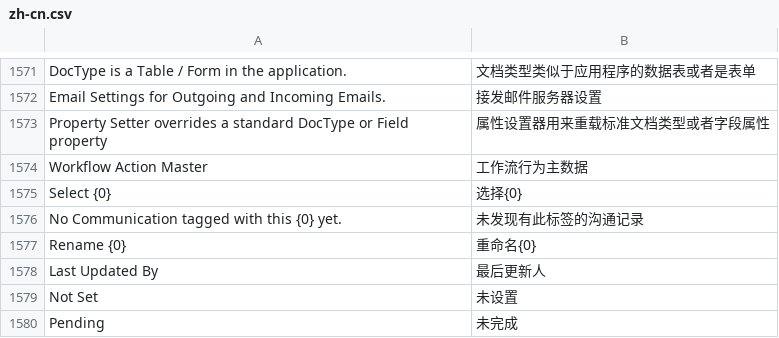
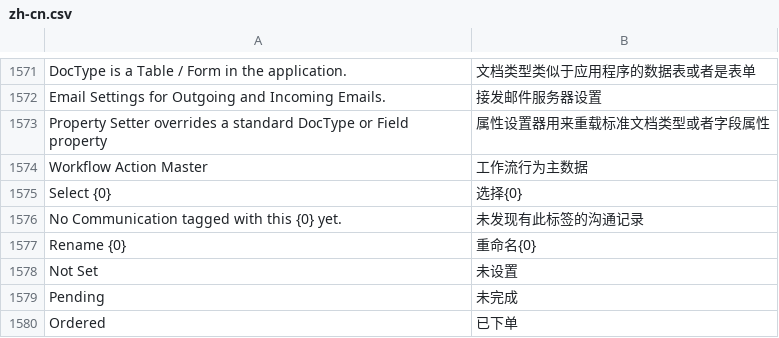
Before and after one commit to 81552433qqcom/EBChanges, a CSV file: apps/frappe/frappe/translations/zh-cn.csv, drawn as a sheet; only a part is shown, gaps mark what is left out; the shorter side is filled out with more unchanged rows.

```diff
--- a/apps/frappe/frappe/translations/zh-cn.csv
+++ b/apps/frappe/frappe/translations/zh-cn.csv
@@ -1603,3 +1603,2 @@ No Communication tagged with this {0} yet.,未发现有此标签的沟通记录
 Rename {0},重命名{0}
-Last Updated By,最后更新人
 Not Set,未设置
```
Also changed, not shown: apps/erpnext/erpnext/translations/zh-cn.csv, 1 other file.
